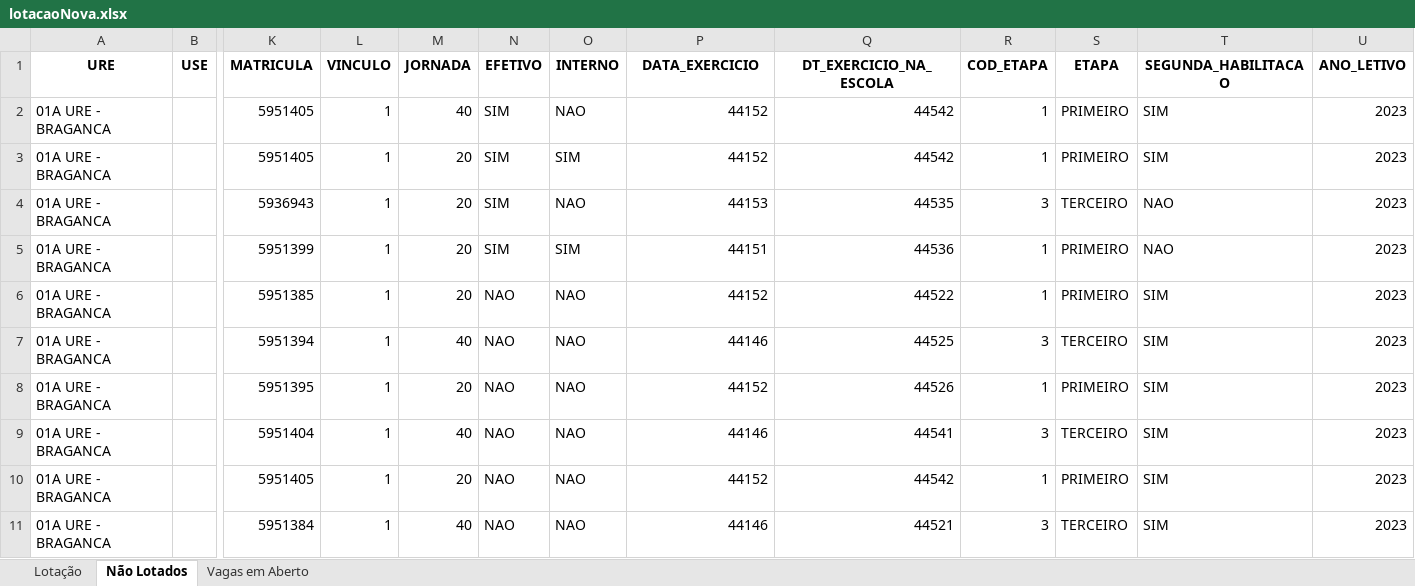
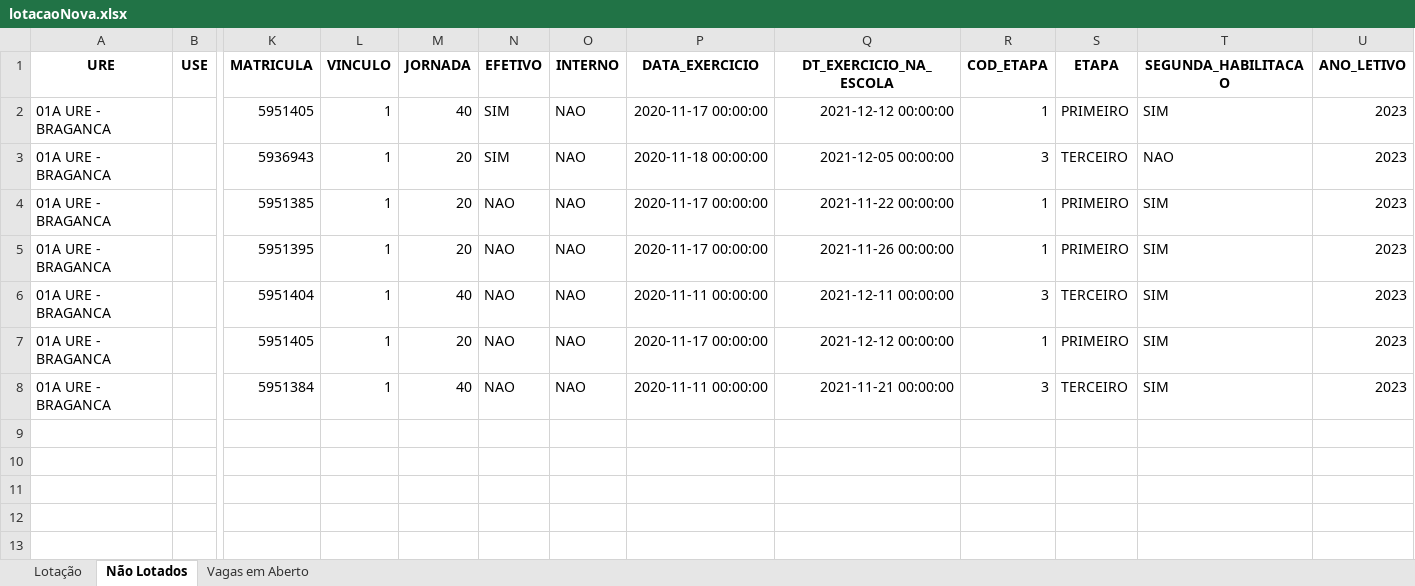
Before and after one commit to LH-Carreira/Algoritmo-lotacao, an Excel workbook: lotacaoNova.xlsx, sheet Não Lotados, drawn as a sheet; only a part is shown, gaps mark what is left out; values as stored, in another font and other column widths than the file's, no borders; removed rows and columns are numbered as before the commit, all else as after; rows hold the shown columns only; the diff names each change by its address in the sheet, - before the commit and + after, or states it on an @@ line.

```diff
--- a/lotacaoNova.xlsx (sheet Não Lotados)
+++ b/lotacaoNova.xlsx (sheet Não Lotados)
-P2 (DATA_EXERCICIO): 44152
+P2 (DATA_EXERCICIO): 2020-11-17 00:00:00
-Q2 (DT_EXERCICIO_NA_ESCOLA): 44542
+Q2 (DT_EXERCICIO_NA_ESCOLA): 2021-12-12 00:00:00
-row 3: 01A URE - BRAGANCA |  | 5951405 | 1 | 20 | SIM | SIM | 44152 | 44542 | 1 | PRIMEIRO | SIM | 2023
-P3 (DATA_EXERCICIO): 44153
+P3 (DATA_EXERCICIO): 2020-11-18 00:00:00
-Q3 (DT_EXERCICIO_NA_ESCOLA): 44535
+Q3 (DT_EXERCICIO_NA_ESCOLA): 2021-12-05 00:00:00
-row 5: 01A URE - BRAGANCA |  | 5951399 | 1 | 20 | SIM | SIM | 44151 | 44536 | 1 | PRIMEIRO | NAO | 2023
-P4 (DATA_EXERCICIO): 44152
+P4 (DATA_EXERCICIO): 2020-11-17 00:00:00
-Q4 (DT_EXERCICIO_NA_ESCOLA): 44522
+Q4 (DT_EXERCICIO_NA_ESCOLA): 2021-11-22 00:00:00
-row 7: 01A URE - BRAGANCA |  | 5951394 | 1 | 40 | NAO | NAO | 44146 | 44525 | 3 | TERCEIRO | SIM | 2023
-P5 (DATA_EXERCICIO): 44152
+P5 (DATA_EXERCICIO): 2020-11-17 00:00:00
-Q5 (DT_EXERCICIO_NA_ESCOLA): 44526
+Q5 (DT_EXERCICIO_NA_ESCOLA): 2021-11-26 00:00:00
-P6 (DATA_EXERCICIO): 44146
+P6 (DATA_EXERCICIO): 2020-11-11 00:00:00
-Q6 (DT_EXERCICIO_NA_ESCOLA): 44541
+Q6 (DT_EXERCICIO_NA_ESCOLA): 2021-12-11 00:00:00
-P7 (DATA_EXERCICIO): 44152
+P7 (DATA_EXERCICIO): 2020-11-17 00:00:00
-Q7 (DT_EXERCICIO_NA_ESCOLA): 44542
+Q7 (DT_EXERCICIO_NA_ESCOLA): 2021-12-12 00:00:00
-P8 (DATA_EXERCICIO): 44146
+P8 (DATA_EXERCICIO): 2020-11-11 00:00:00
-Q8 (DT_EXERCICIO_NA_ESCOLA): 44521
+Q8 (DT_EXERCICIO_NA_ESCOLA): 2021-11-21 00:00:00
```
Also changed, not shown: sheet Lotação, sheet Vagas em Aberto, escolas.xlsx, 1 other file.
